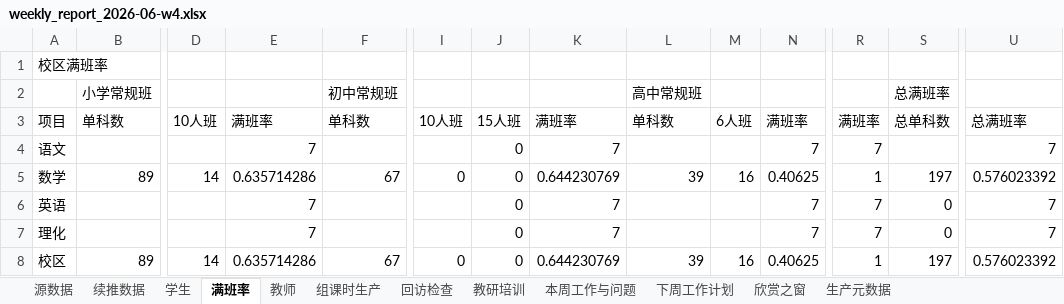
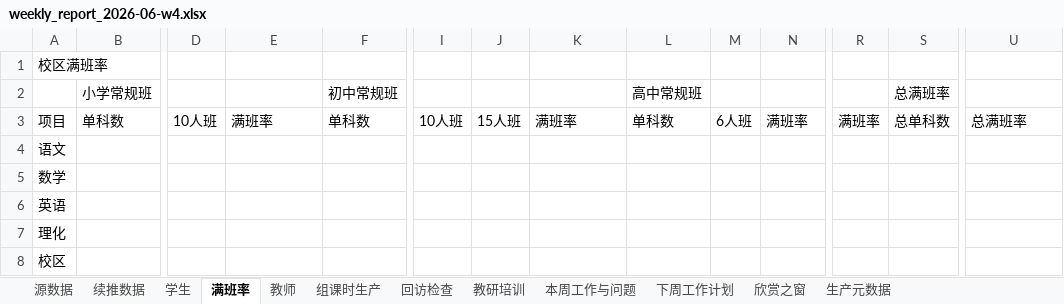
Before and after one commit to li281077304-boop/edu-ops-dashboard, an Excel workbook: data/processed/production/weekly_report_2026-06-w4.xlsx, sheet 满班率, drawn as a sheet; only a part is shown, gaps mark what is left out; values as stored, in another font and other column widths than the file's, no borders; removed rows and columns are numbered as before the commit, all else as after; rows hold the shown columns only; the diff names each change by its address in the sheet, - before the commit and + after, or states it on an @@ line.

```diff
--- a/data/processed/production/weekly_report_2026-06-w4.xlsx (sheet 满班率)
+++ b/data/processed/production/weekly_report_2026-06-w4.xlsx (sheet 满班率)
-E4: 7
+E4: (empty)
-J4: 0
+J4: (empty)
-K4: 7
+K4: (empty)
-N4: 7
+N4: (empty)
-R4: 7
+R4: (empty)
-U4: 7
+U4: (empty)
-row 5: 数学 | 89 | 14 | 0.635714286 | 67 | 0 | 0 | 0.644230769 | 39 | 16 | 0.40625 | 1 | 197 | 0.576023392
+row 5: 数学
-E6:E7: 7
+E6:E7: (empty)
-J6:J7: 0
+J6:J7: (empty)
-K6:K7: 7
+K6:K7: (empty)
-N6:N7: 7
+N6:N7: (empty)
-R6:R7: 7
+R6:R7: (empty)
-S6:S7 (总满班率): 0
+S6:S7 (总满班率): (empty)
-U6:U7: 7
+U6:U7: (empty)
-row 8: 校区 | 89 | 14 | 0.635714286 | 67 | 0 | 0 | 0.644230769 | 39 | 16 | 0.40625 | 1 | 197 | 0.576023392
+row 8: 校区
```
Also changed, not shown: sheet 源数据, sheet 教师, sheet 续推数据, sheet 组课时生产, sheet 教研培训, sheet 学生, 4 more sheets, data/processed/production/weekly_report_latest.xlsx, 4 other files.
